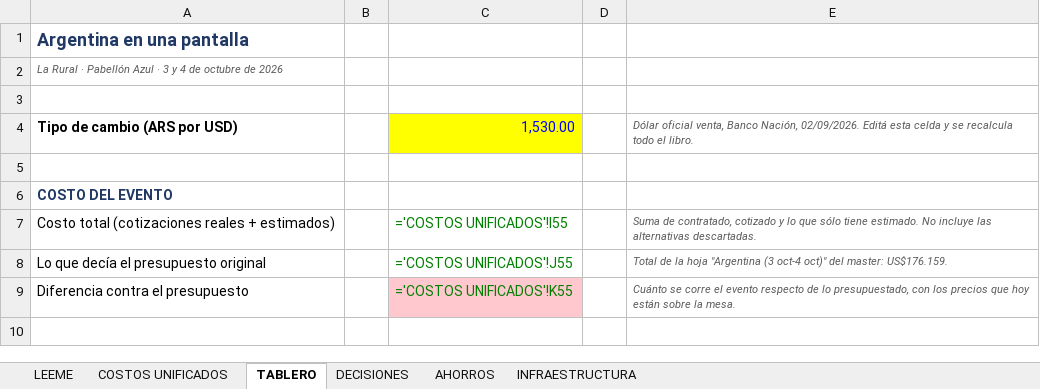
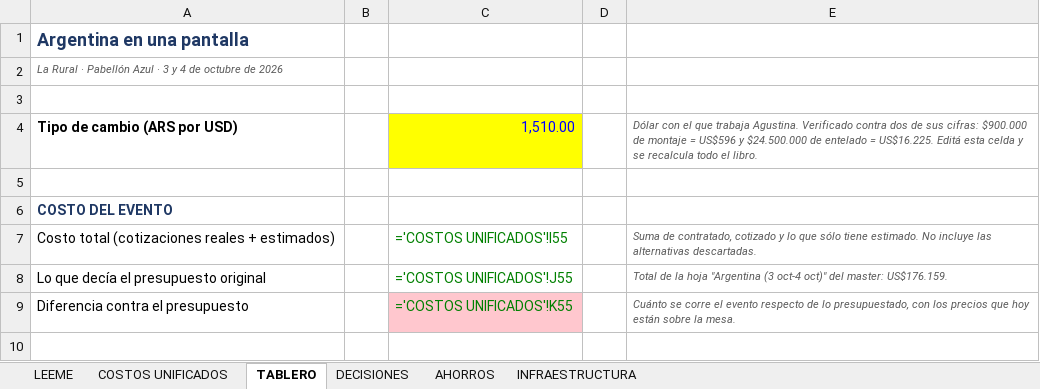
Before and after one commit to aguslorenzo369/aura-productions, an Excel workbook: ops/finanzas/ARGENTINA_CMC2026_Costo_Total.xlsx, sheet TABLERO, drawn as a sheet; only a part is shown; values as stored, in another font and other column widths than the file's, no borders; formulas without a stored value are shown as written; the diff names each change by its address in the sheet, - before the commit and + after, or states it on an @@ line.

```diff
--- a/ops/finanzas/ARGENTINA_CMC2026_Costo_Total.xlsx (sheet TABLERO)
+++ b/ops/finanzas/ARGENTINA_CMC2026_Costo_Total.xlsx (sheet TABLERO)
-C4: 1,530.00
+C4: 1,510.00
-E4: Dólar oficial venta, Banco Nación, 02/09/2026. Editá esta…
+E4: Dólar con el que trabaja Agustina. Verificado contra dos de sus cifras: $900.000 de montaje = US$596 y $24.500.000 de entelado = US$16.225. Editá esta…
```
Also changed, not shown: sheet COSTOS UNIFICADOS, sheet LEEME, sheet AHORROS, 2 other files.
